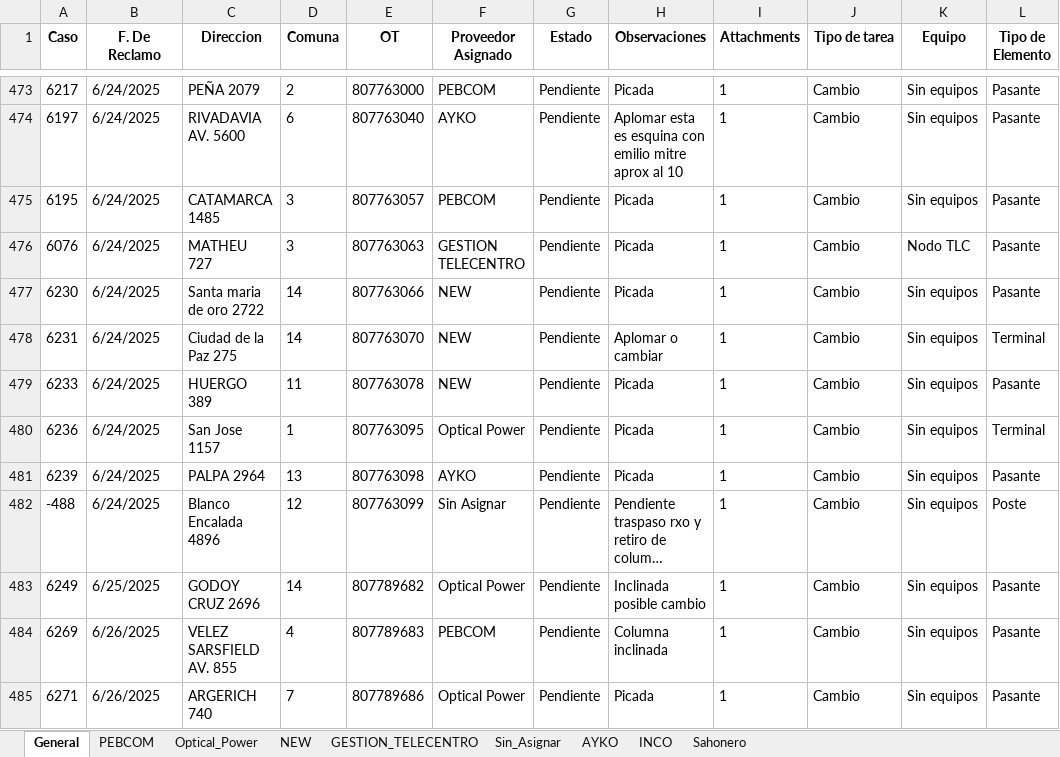
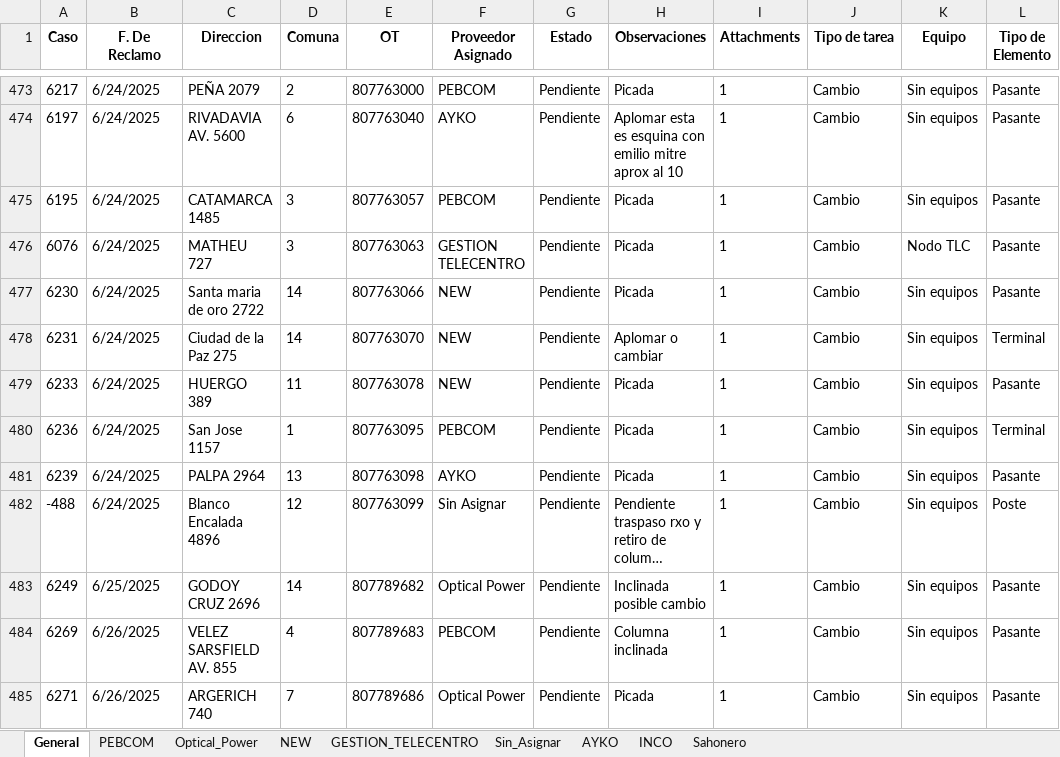
Before and after one commit to riv1matias/mi-repositorio, an Excel workbook: mapa_interactivo.xlsx, sheet General, drawn as a sheet; only a part is shown, gaps mark what is left out; long unchanged cells end in …; values as stored, in another font and other column widths than the file's, no borders; the diff names each change by its address in the sheet, - before the commit and + after, or states it on an @@ line.

```diff
--- a/mapa_interactivo.xlsx (sheet General)
+++ b/mapa_interactivo.xlsx (sheet General)
-F480 (Proveedor Asignado): Optical Power
+F480 (Proveedor Asignado): PEBCOM
```
Also changed, not shown: sheet PEBCOM, sheet Optical_Power, 1 other file.
